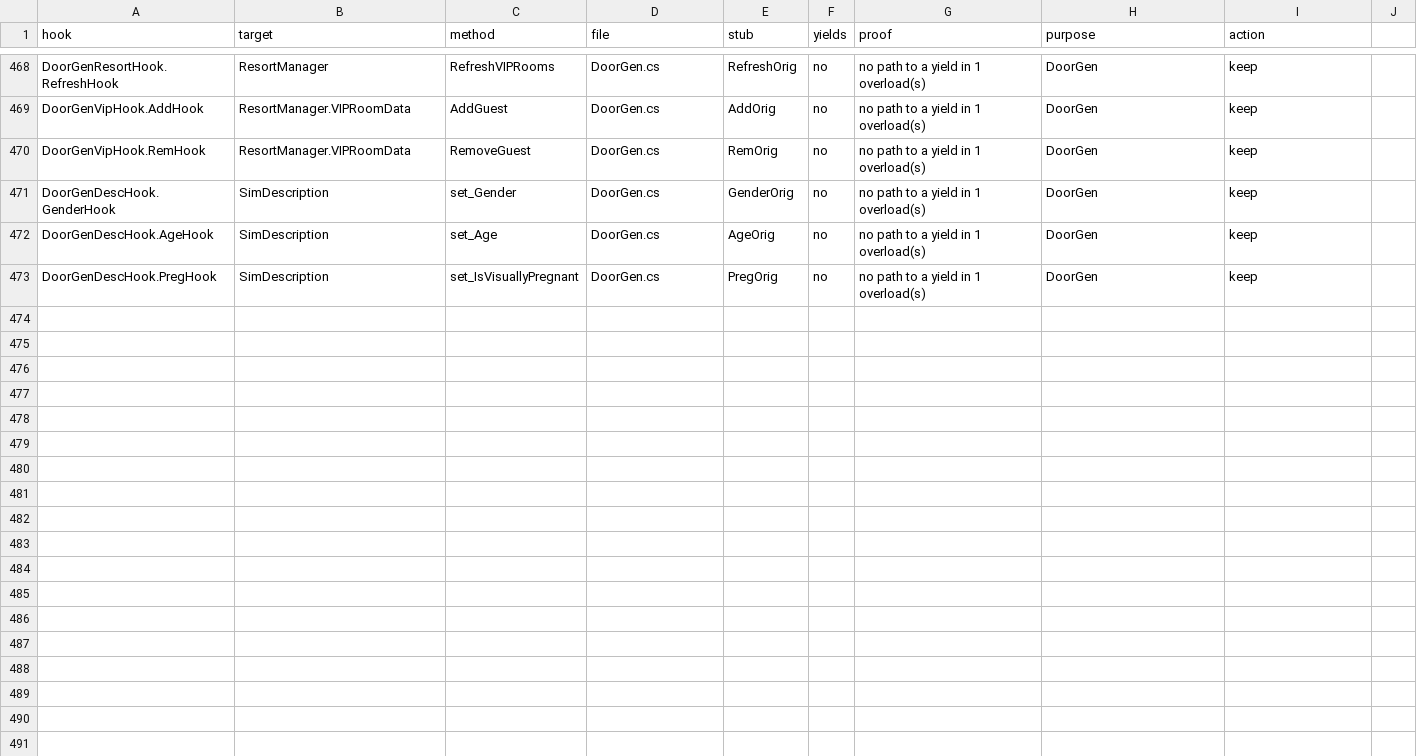
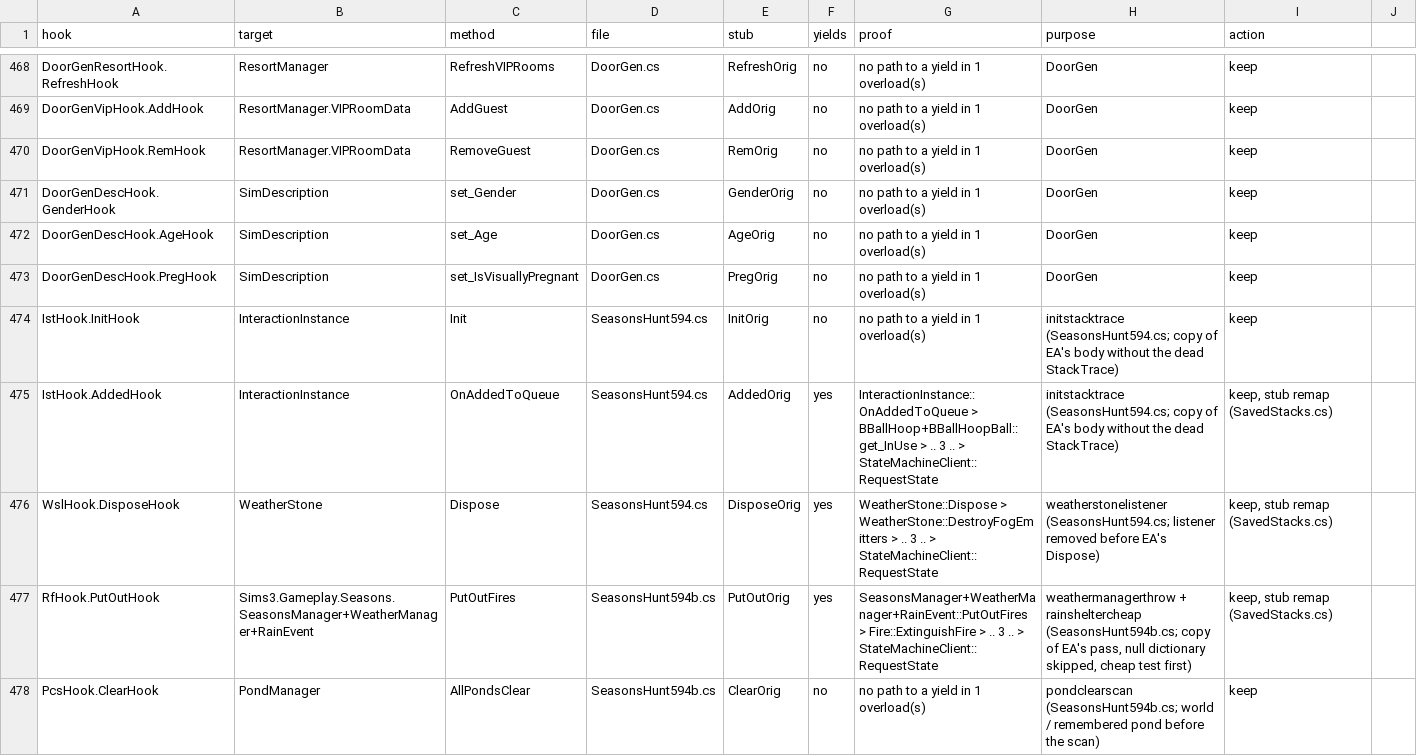
Before and after one commit to alexvixell35-stack/sims3-modernization, a CSV file: docs/data/swap-stack-audit.csv, drawn as a sheet; only a part is shown, gaps mark what is left out; the diff covers the shown part only; the diff names each change by its address in the sheet, - before the commit and + after, or states it on an @@ line.

Commit message:
🐛 ts3fixes: Seasons hunt and weather outfits, eight EA fixes (default off)
docs/594 and docs/596, all default off, proven in game (Bridgeport s61, s62, s64: off BROKEN / on FIXED):
- initstacktrace: InteractionInstance.Init / OnAddedToQueue without the dead StackTrace walks (exact; only an
  EA_DEBUG method reads them)
- weatherstonelistener: WeatherStone.Dispose removes the summon's weather listener
- weathermanagerthrow: RainEvent.PutOutFires skips the null firefighter dictionary instead of throwing, which
  stopped SeasonsManager.Simulate for the session
- rainsheltercheap: the cheap on-fire / water test before the two shelter natives (exact)
- pondclearscan: world / remembered pond before the world LotPond scan (exact)
- soakedstat: a rain re-add of Soaked no longer counts as a new soak
- outerwearautoloop: autonomous outerwear / toddler clothes tests answer no when Run cannot change clothes
- outerwearrestore: ChangeIntoOuterwear stores the outfit to return to

Slots 2128-2156 (contributor range), checks + repros <switch>-check, swap-stack rows and target vars.
CheckVerdict.cs: shared check helpers (same file as the other fix PRs).

```diff
--- a/docs/data/swap-stack-audit.csv
+++ b/docs/data/swap-stack-audit.csv
+row 474: IstHook.InitHook | InteractionInstance | Init | SeasonsHunt594.cs | InitOrig | no | no path to a yield in 1 overload(s) | initstacktrace (SeasonsHunt594.cs; copy of EA's body without the dead StackTrace) | keep
+row 475: IstHook.AddedHook | InteractionInstance | OnAddedToQueue | SeasonsHunt594.cs | AddedOrig | yes | InteractionInstance::OnAddedToQueue > BBallHoop+BBallHoopBall::get_InUse > .. 3 .. > StateMachineClient::RequestState | initstacktrace (SeasonsHunt594.cs; copy of EA's body without the dead StackTrace) | keep, stub remap (SavedStacks.cs)
+row 476: WslHook.DisposeHook | WeatherStone | Dispose | SeasonsHunt594.cs | DisposeOrig | yes | WeatherStone::Dispose > WeatherStone::DestroyFogEmitters > .. 3 .. > StateMachineClient::RequestState | weatherstonelistener (SeasonsHunt594.cs; listener removed before EA's Dispose) | keep, stub remap (SavedStacks.cs)
+row 477: RfHook.PutOutHook | Sims3.Gameplay.Seasons.SeasonsManager+WeatherManager+RainEvent | PutOutFires | SeasonsHunt594b.cs | PutOutOrig | yes | SeasonsManager+WeatherManager+RainEvent::PutOutFires > Fire::ExtinguishFire > .. 3 .. > StateMachineClient::RequestState | weathermanagerthrow + rainsheltercheap (SeasonsHunt594b.cs; copy of EA's pass, null dictionary skipped, cheap test first) | keep, stub remap (SavedStacks.cs)
+row 478: PcsHook.ClearHook | PondManager | AllPondsClear | SeasonsHunt594b.cs | ClearOrig | no | no path to a yield in 1 overload(s) | pondclearscan (SeasonsHunt594b.cs; world / remembered pond before the scan) | keep
```
Also changed, not shown: 5 added rows elsewhere in this file, 13 other files.
